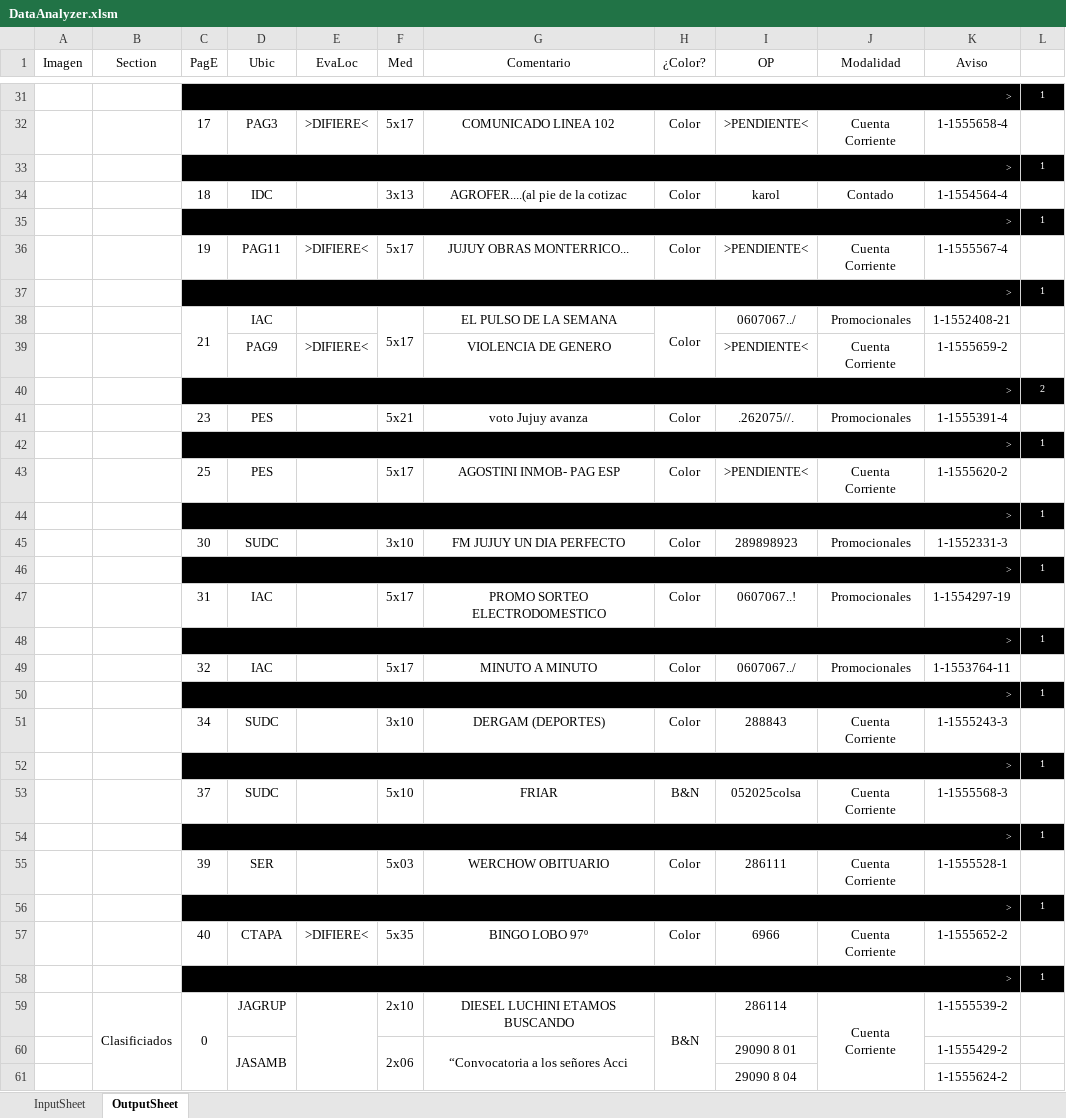
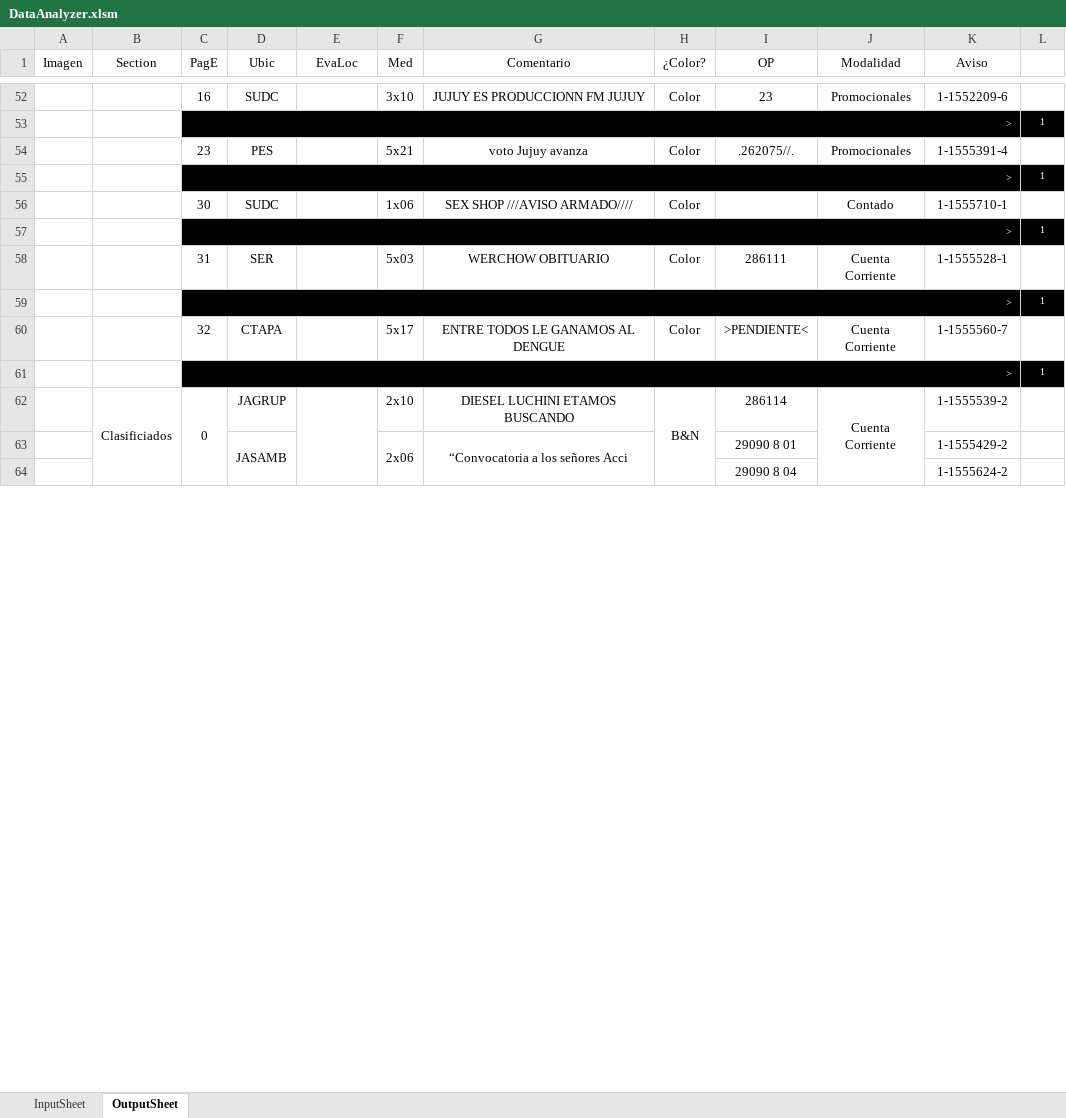
Before and after one commit to zherar7ordoya/xMSO-Excel, an Excel workbook: DataAnalyzer.xlsm, sheet OutputSheet, drawn as a sheet; only a part is shown, gaps mark what is left out; values as stored, in another font and other column widths than the file's, no borders; conditional formats not drawn; removed rows and columns are numbered as before the commit, all else as after; the diff covers the shown part only; the diff names each change by its address in the sheet, - before the commit and + after, or states it on an @@ line.

Commit message:
Unified Process

```diff
--- a/DataAnalyzer.xlsm (sheet OutputSheet)
+++ b/DataAnalyzer.xlsm (sheet OutputSheet)
+row 52:  |  | 16 | SUDC |  | 3x10 | JUJUY ES PRODUCCIONN FM JUJUY | Color | 23 | Promocionales | 1-1552209-6 | 1
-row 32:  |  | 17 | PAG3 | >DIFIERE< | 5x17 | COMUNICADO LINEA 102 | Color | >PENDIENTE< | Cuenta Corriente | 1-1555658-4 | 1
@@ row 33 moved to row 43: > @@
-row 34:  |  | 18 | IDC |  | 3x13 | AGROFER....(al pie de la cotizac | Color | karol | Contado | 1-1554564-4 | 1
-row 35:  |  | > |  |  |  |  |  |  |  |  | 1
-row 36:  |  | 19 | PAG11 | >DIFIERE< | 5x17 | JUJUY OBRAS MONTERRICO... | Color | >PENDIENTE< | Cuenta Corriente | 1-1555567-4 | 1
-row 37:  |  | > |  |  |  |  |  |  |  |  | 1
-row 38:  |  | 21 | IAC |  | 5x17 | EL PULSO DE LA SEMANA | Color | 0607067../ | Promocionales | 1-1552408-21 | 1
-row 39:  |  |  | PAG9 | >DIFIERE< |  | VIOLENCIA DE GENERO |  | >PENDIENTE< | Cuenta Corriente | 1-1555659-2 | 1
@@ row 40 moved to row 33: > @@
-row 43:  |  | 25 | PES |  | 5x17 | AGOSTINI INMOB- PAG ESP | Color | >PENDIENTE< | Cuenta Corriente | 1-1555620-2 | 1
+row 56:  |  | 30 | SUDC |  | 1x06 | SEX SHOP ///AVISO ARMADO//// | Color |  | Contado | 1-1555710-1 | 1
-row 45:  |  | 30 | SUDC |  | 3x10 | FM JUJUY UN DIA PERFECTO | Color | 289898923 | Promocionales | 1-1552331-3 | 1
+row 58:  |  | 31 | SER |  | 5x03 | WERCHOW OBITUARIO | Color | 286111 | Cuenta Corriente | 1-1555528-1 | 1
-row 47:  |  | 31 | IAC |  | 5x17 | PROMO SORTEO ELECTRODOMESTICO | Color | 0607067..! | Promocionales | 1-1554297-19 | 1
-row 48:  |  | > |  |  |  |  |  |  |  |  | 1
-D60 (Ubic): IAC
+D60 (Ubic): CTAPA
-G60 (Comentario): MINUTO A MINUTO
+G60 (Comentario): ENTRE TODOS LE GANAMOS AL DENGUE
-I60 (OP): 0607067../
+I60 (OP): >PENDIENTE<
-J60 (Modalidad): Promocionales
+J60 (Modalidad): Cuenta Corriente
-K60 (Aviso): 1-1553764-11
+K60 (Aviso): 1-1555560-7
-row 50:  |  | > |  |  |  |  |  |  |  |  | 1
-row 51:  |  | 34 | SUDC |  | 3x10 | DERGAM (DEPORTES) | Color | 288843 | Cuenta Corriente | 1-1555243-3 | 1
-row 52:  |  | > |  |  |  |  |  |  |  |  | 1
-row 53:  |  | 37 | SUDC |  | 5x10 | FRIAR | B&N | 052025colsa | Cuenta Corriente | 1-1555568-3 | 1
-row 54:  |  | > |  |  |  |  |  |  |  |  | 1
-row 55:  |  | 39 | SER |  | 5x03 | WERCHOW OBITUARIO | Color | 286111 | Cuenta Corriente | 1-1555528-1 | 1
-row 56:  |  | > |  |  |  |  |  |  |  |  | 1
-row 57:  |  | 40 | CTAPA | >DIFIERE< | 5x35 | BINGO LOBO 97º | Color | 6966 | Cuenta Corriente | 1-1555652-2 | 1
```
Also changed, not shown: 27 added rows, 8 removed rows, 4 moved rows, 12 edited cells and merged cells elsewhere in this sheet, hidden cells.
